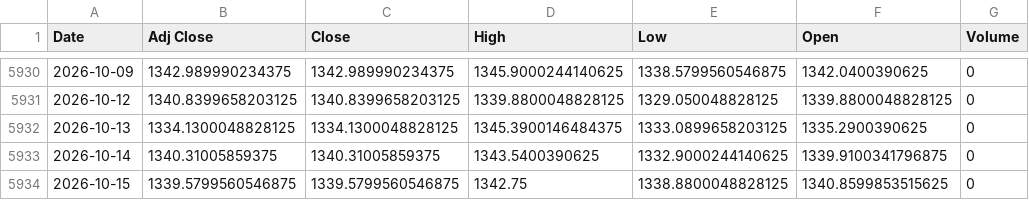
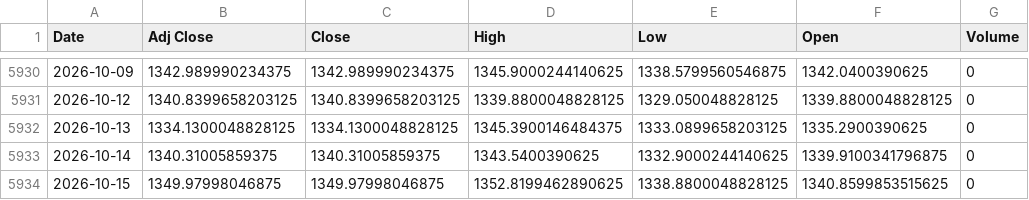
Before and after one commit to khemosu99-bit/overnight-kr, a CSV file: data/raw/USDKRW.csv, drawn as a sheet; only a part is shown, gaps mark what is left out.

```diff
--- a/data/raw/USDKRW.csv
+++ b/data/raw/USDKRW.csv
@@ -5933,2 +5933,2 @@ Date,Adj Close,Close,High,Low,Open,Volume
 2026-10-14,1340.31005859375,1340.31005859375,1343.5400390625,1332.9000244140625,1339.9100341796875,0
-2026-10-15,1339.5799560546875,1339.5799560546875,1342.75,1338.8800048828125,1340.8599853515625,0
+2026-10-15,1349.97998046875,1349.97998046875,1352.8199462890625,1338.8800048828125,1340.8599853515625,0
```
Also changed, not shown: data/raw/EWY.csv, data/raw/KOSDAQ.csv, 39 other files.
